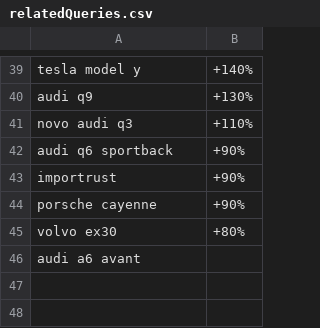
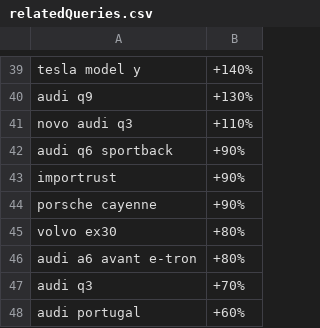
Before and after one commit to saramscruz/matos-car-audit, a CSV file: assets/audi/trends/audi-marca/relatedQueries.csv, drawn as a sheet; only a part is shown, gaps mark what is left out; removed rows and columns are numbered as before the commit, all else as after; the diff names each change by its address in the sheet, - before the commit and + after, or states it on an @@ line.

Commit message:
data: consolidar estado do projecto (recolha 07/07, Fase 1 stock, correcoes de auditoria)
Nota: o HEAD estava na fase de ~30/06; este commit traz o trabalho posterior por
committar + as correcoes de auditoria. As remocoes de screenshots antigos ficam
deliberadamente de fora, para um commit de limpeza a parte.

Modulo 1 - recolha de 07/07/2026 (substitui a de 29-30/06):
- CSVs de Google Trends atualizados (geoMap/multiTimeline/relatedEntities/
  relatedQueries) nas 5 marcas e 20 queries.
- Ficheiros de marca reconciliados contra os CSVs (demand tier via Modulo 0 e
  findings finais), incluindo bmw.md.

Fase 1 - Radar de Procura e Rotacao Local (novo):
- scripts/stock-radar/ (scraper do sitemap + config + merge + testes offline).
- Snapshot real de 12/07/2026 (data/stock-snapshots/, 193 viaturas).
- Folha de decisao T0 (output/: md, docx, html) e MatosCar-Pitch.
- prd/radar-procura-rotacao-local.md e data/mapa-confianca-findings.md.

Correcoes de auditoria (verificacao cruzada contra os CSVs e a grelha do M3):
- Sintese M3: lista de anuncios pagos alinhada com a grelha (entra Audi Beja;
  sai VW-Santarem, que a grelha regista sem anuncio). Contagem 7/35 mantida.
- Sintese M1 seccao 7: "concessionario" - pico isolado nas 4 marcas (nao "53
  pontos a zero") e so a BYD sem serie; corrigido "em nenhum distrito do pais".
- Ficheiros de marca (audi/byd/citroen/vw): blocos RESUMO MODULO 1 [RASCUNHO]
  substituidos por resumos reconciliados; removidas afirmacoes do dataset de 30/06.
- PRD changelog v2: "30 pesquisas" -> "35 pesquisas".
- Tracking M3: "1/35 / Em curso" -> "35/35 / Concluido"; tabela de sessoes corrigida.
- Restaurado scripts/stock-radar/tests/test_parse.py (estava truncado); 6 testes passam.
- README stock-radar: contagem de testes (6) e completude T0 (km ~91%, comb ~99%).
- .gitignore: __pycache__/ e *.pyc.

```diff
--- a/assets/audi/trends/audi-marca/relatedQueries.csv
+++ b/assets/audi/trends/audi-marca/relatedQueries.csv
-row 46: audi a6 avant
+row 46: audi a6 avant e-tron | +80%
+row 47: audi q3 | +70%
+row 48: audi portugal | +60%
```
Also changed, not shown: assets/audi/trends/audi-a3/geoMap.csv, assets/audi/trends/audi-a3/relatedQueries.csv, 46 other files.
